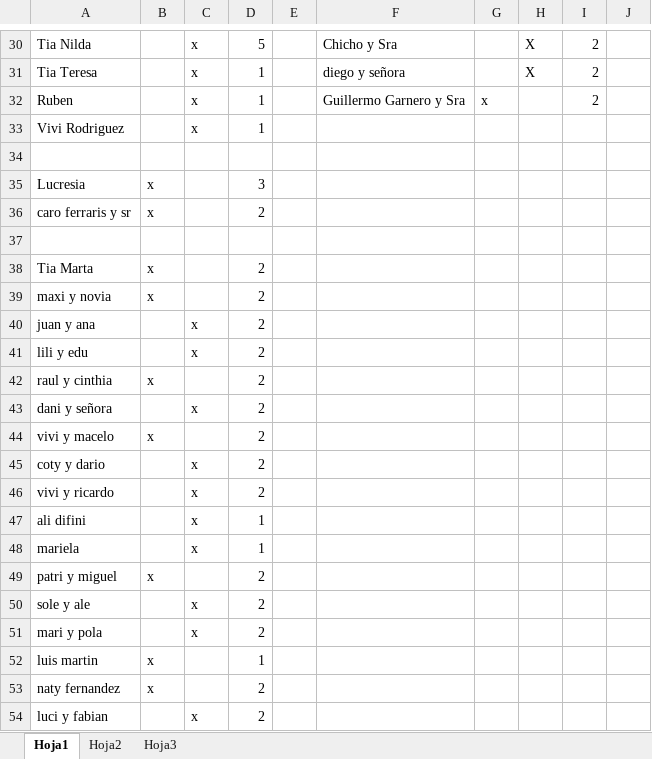
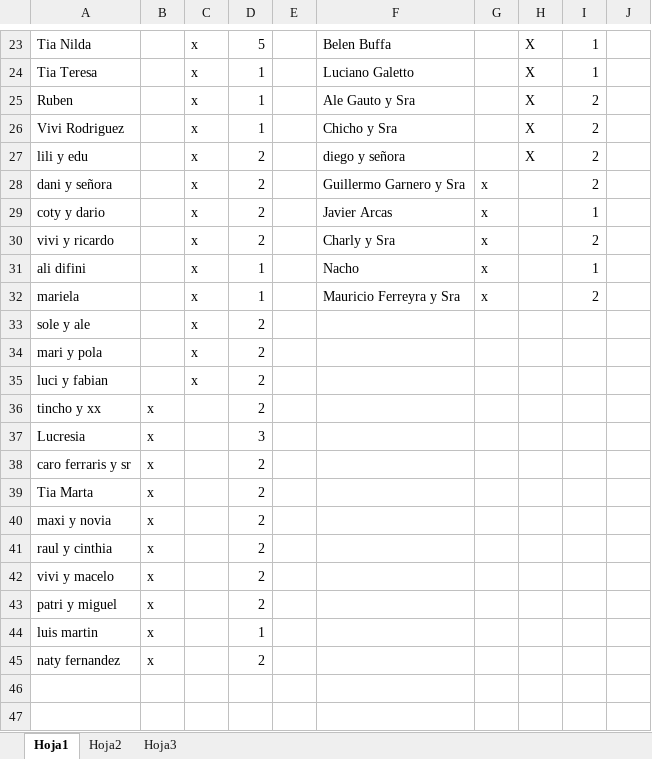
Before and after one commit to alecdiez/proyecto-final-pregrado, an Excel workbook: NIF/Lista_Confirmados.xlsx, sheet Hoja1, drawn as a sheet; only a part is shown, gaps mark what is left out; values as stored, in another font and other column widths than the file's, no cell formats; removed rows and columns are numbered as before the commit, all else as after; the diff covers the shown part only; the diff names each change by its address in the sheet, - before the commit and + after, or states it on an @@ line.

```diff
--- a/NIF/Lista_Confirmados.xlsx (sheet Hoja1)
+++ b/NIF/Lista_Confirmados.xlsx (sheet Hoja1)
-F23: Chicho y Sra
+F23: Belen Buffa
-I23:I24: 2
+I23:I24: 1
-F24: diego y señora
+F24: Luciano Galetto
-F25: Guillermo Garnero y Sra
+F25: Ale Gauto y Sra
-G25: x
+G25: (empty)
-H25:H26: (empty)
+H25:H26: X
-F26: (empty)
+F26: Chicho y Sra
-I26: (empty)
+I26: 2
-row 27: (empty)
+row 27: lili y edu |  | x | 2 |  | diego y señora |  | X | 2
+row 28: dani y señora |  | x | 2 |  | Guillermo Garnero y Sra | x |  | 2
+row 29: coty y dario |  | x | 2 |  | Javier Arcas | x |  | 1
+row 30: vivi y ricardo |  | x | 2 |  | Charly y Sra | x |  | 2
+row 31: ali difini |  | x | 1 |  | Nacho | x |  | 1
+row 32: mariela |  | x | 1 |  | Mauricio Ferreyra y Sra | x |  | 2
@@ row 50 moved to row 33: sole y ale @@
@@ row 51 moved to row 34: mari y pola @@
@@ row 54 moved to row 35: luci y fabian @@
+row 36: tincho y xx | x |  | 2
-row 37: (empty)
-row 40: juan y ana |  | x | 2
-row 41: lili y edu |  | x | 2
-row 43: dani y señora |  | x | 2
-row 45: coty y dario |  | x | 2
-row 46: vivi y ricardo |  | x | 2
-row 47: ali difini |  | x | 1
-row 48: mariela |  | x | 1
```
Also changed, not shown: 7 removed rows and 27 edited cells elsewhere in this sheet, cell formats.
